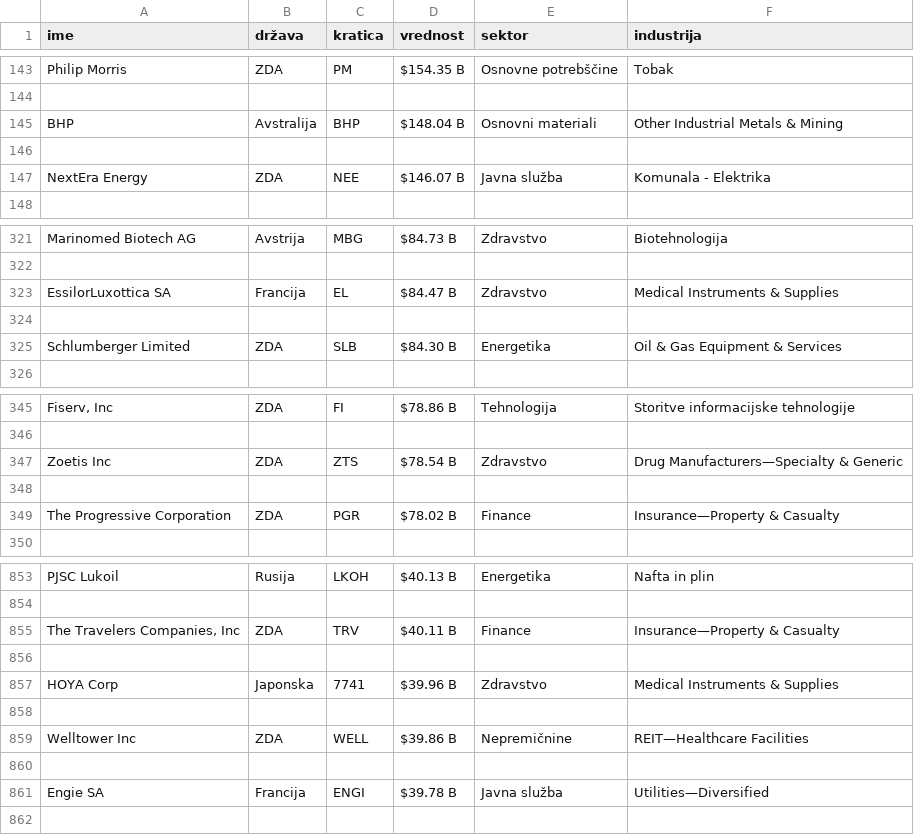
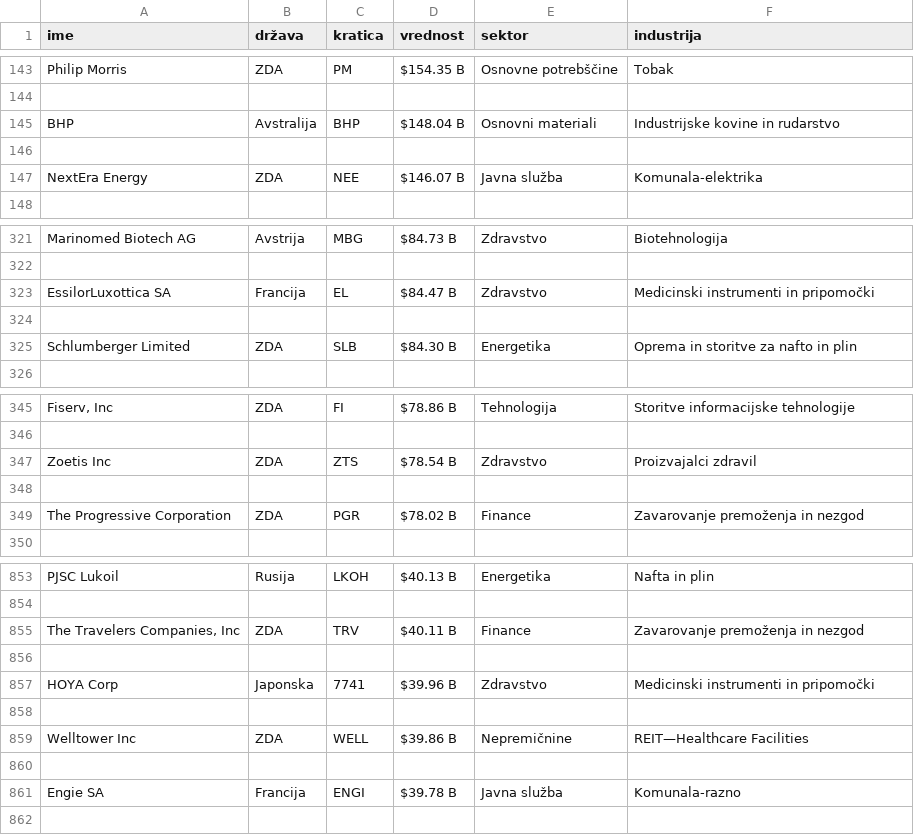
Before and after one commit to MaksRozman7/ProjektnaNaloga, a CSV file: podatkiPodjetja.csv, drawn as a sheet; only a part is shown, gaps mark what is left out; the diff covers the shown part only; the diff names each change by its address in the sheet, - before the commit and + after, or states it on an @@ line.

```diff
--- a/podatkiPodjetja.csv
+++ b/podatkiPodjetja.csv
-F145 (industrija): Other Industrial Metals & Mining
+F145 (industrija): Industrijske kovine in rudarstvo
-F147 (industrija): Komunala - Elektrika
+F147 (industrija): Komunala-elektrika
-F323 (industrija): Medical Instruments & Supplies
+F323 (industrija): Medicinski instrumenti in pripomočki
-F325 (industrija): Oil & Gas Equipment & Services
+F325 (industrija): Oprema in storitve za nafto in plin
-F347 (industrija): Drug Manufacturers—Specialty & Generic
+F347 (industrija): Proizvajalci zdravil
-F349 (industrija): Insurance—Property & Casualty
+F349 (industrija): Zavarovanje premoženja in nezgod
-F855 (industrija): Insurance—Property & Casualty
+F855 (industrija): Zavarovanje premoženja in nezgod
-F857 (industrija): Medical Instruments & Supplies
+F857 (industrija): Medicinski instrumenti in pripomočki
-F861 (industrija): Utilities—Diversified
+F861 (industrija): Komunala-razno
```
Also changed, not shown: 67 edited cells elsewhere in this file, 1 other file.
